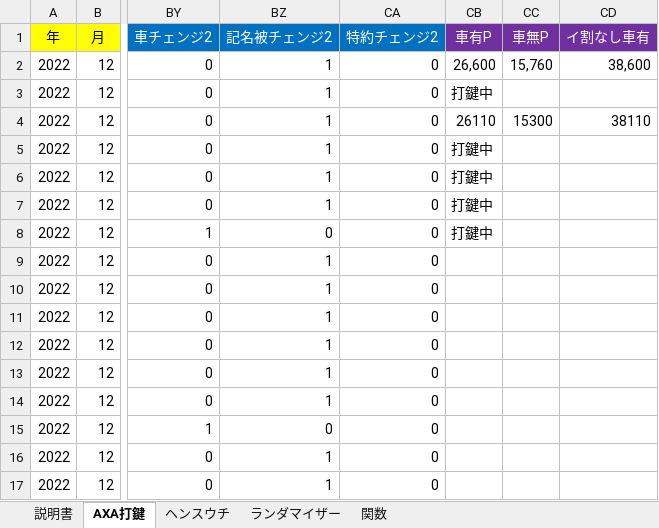
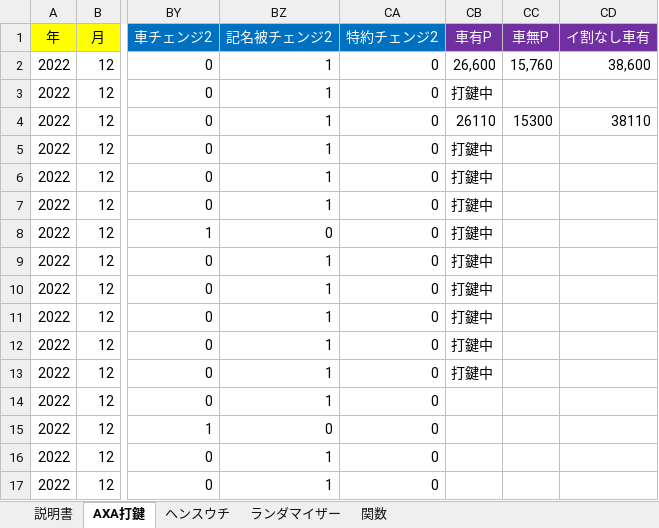
Before and after one commit to yngwaaaa/premium, an Excel workbook: test.xlsm, sheet AXA打鍵, drawn as a sheet; only a part is shown, gaps mark what is left out; values as stored, in another font and other column widths than the file's, no borders; conditional formats not drawn; the diff names each change by its address in the sheet, - before the commit and + after, or states it on an @@ line.

Commit message:
"hoge"

```diff
--- a/test.xlsm (sheet AXA打鍵)
+++ b/test.xlsm (sheet AXA打鍵)
-CB9:CB13 (車有P): (empty)
+CB9:CB13 (車有P): 打鍵中
```
